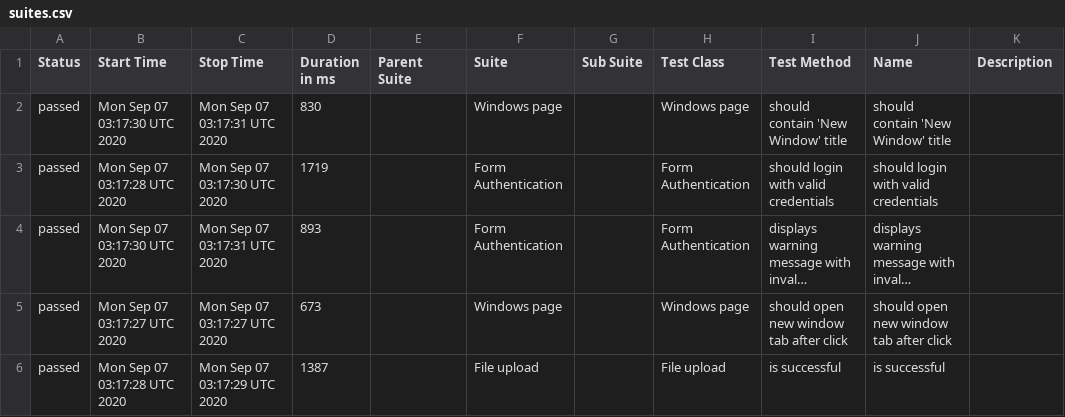
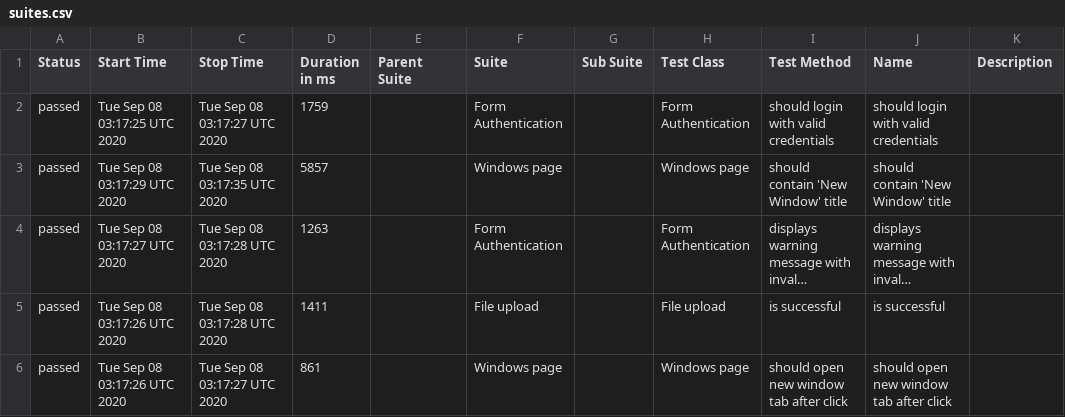
Before and after one commit to isandratskiy/webdriverio5-typescript-draft, a CSV file: data/suites.csv, drawn as a sheet; long unchanged cells end in …; removed rows and columns are numbered as before the commit, all else as after; the diff names each change by its address in the sheet, - before the commit and + after, or states it on an @@ line.

```diff
--- a/data/suites.csv
+++ b/data/suites.csv
-row 2: passed | Mon Sep 07 03:17:30 UTC 2020 | Mon Sep 07 03:17:31 UTC 2020 | 830 |  | Windows page |  | Windows page | should contain 'New Window' title | should contain 'New Window' title
-B2 (Start Time): Mon Sep 07 03:17:28 UTC 2020
+B2 (Start Time): Tue Sep 08 03:17:25 UTC 2020
-C2 (Stop Time): Mon Sep 07 03:17:30 UTC 2020
+C2 (Stop Time): Tue Sep 08 03:17:27 UTC 2020
-D2 (Duration in ms): 1719
+D2 (Duration in ms): 1759
+row 3: passed | Tue Sep 08 03:17:29 UTC 2020 | Tue Sep 08 03:17:35 UTC 2020 | 5857 |  | Windows page |  | Windows page | should contain 'New Window' title | should contain 'New Window' title
-B4 (Start Time): Mon Sep 07 03:17:30 UTC 2020
+B4 (Start Time): Tue Sep 08 03:17:27 UTC 2020
-C4 (Stop Time): Mon Sep 07 03:17:31 UTC 2020
+C4 (Stop Time): Tue Sep 08 03:17:28 UTC 2020
-D4 (Duration in ms): 893
+D4 (Duration in ms): 1263
-row 5: passed | Mon Sep 07 03:17:27 UTC 2020 | Mon Sep 07 03:17:27 UTC 2020 | 673 |  | Windows page |  | Windows page | should open new window tab after click | should open new window tab after click
-B5 (Start Time): Mon Sep 07 03:17:28 UTC 2020
+B5 (Start Time): Tue Sep 08 03:17:26 UTC 2020
-C5 (Stop Time): Mon Sep 07 03:17:29 UTC 2020
+C5 (Stop Time): Tue Sep 08 03:17:28 UTC 2020
-D5 (Duration in ms): 1387
+D5 (Duration in ms): 1411
+row 6: passed | Tue Sep 08 03:17:26 UTC 2020 | Tue Sep 08 03:17:27 UTC 2020 | 861 |  | Windows page |  | Windows page | should open new window tab after click | should open new window tab after click
```
Also changed, not shown: 19 other files.
